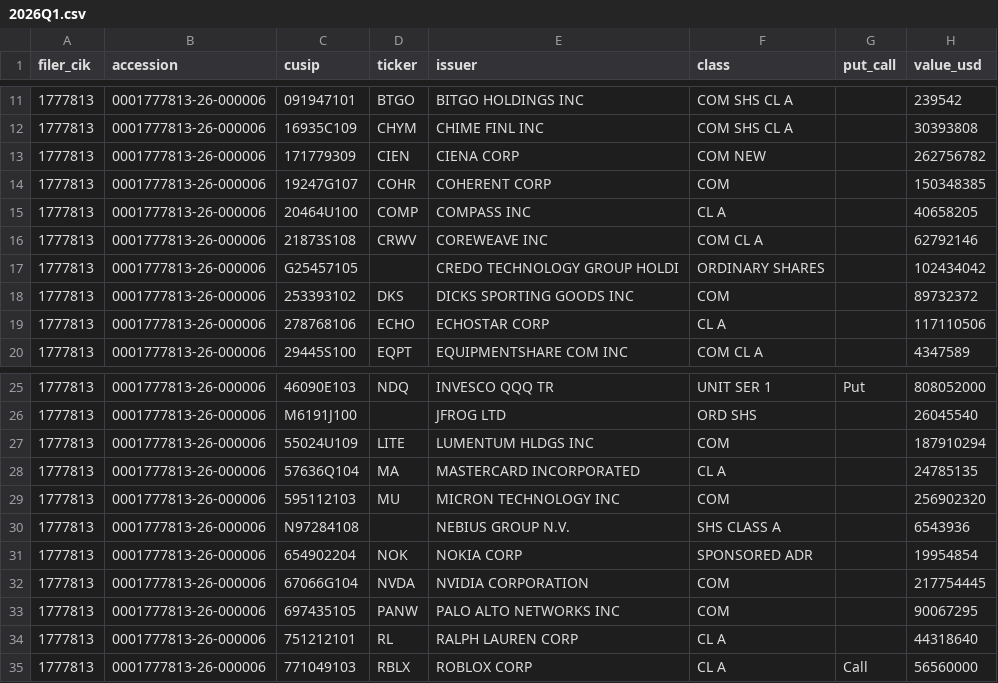
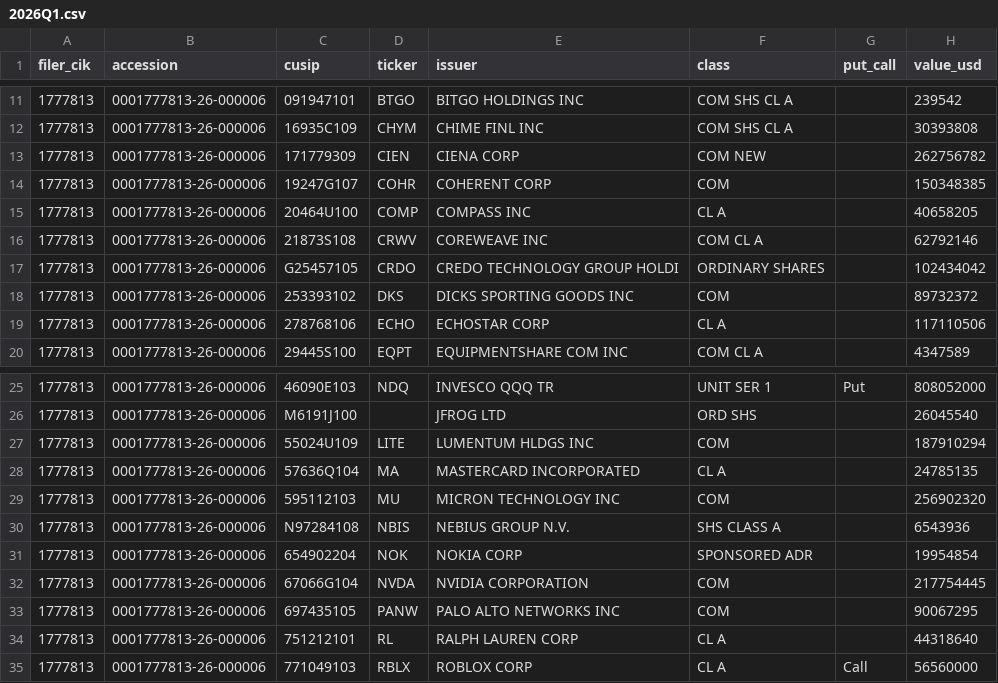
Before and after one commit to philipbergman6-glitch/13f-tracker, a CSV file: data/holdings/atreides/2026Q1.csv, drawn as a sheet; only a part is shown, gaps mark what is left out; the diff names each change by its address in the sheet, - before the commit and + after, or states it on an @@ line.

```diff
--- a/data/holdings/atreides/2026Q1.csv
+++ b/data/holdings/atreides/2026Q1.csv
-D17 (ticker): (empty)
+D17 (ticker): CRDO
-D30 (ticker): (empty)
+D30 (ticker): NBIS
```
Also changed, not shown: data/holdings/maverick-capital/2024Q2.csv, data/holdings/maverick-capital/2024Q3.csv, 27 other files.
